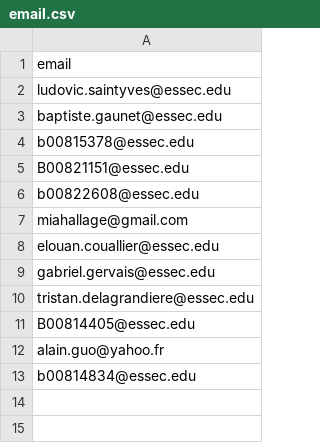
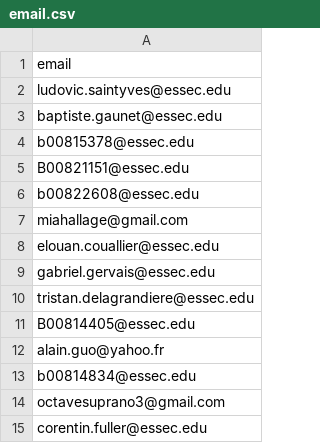
Before and after one commit to ludovicstvys/SummerIntern, a CSV file: email.csv, drawn as a sheet; the diff names each change by its address in the sheet, - before the commit and + after, or states it on an @@ line.

Commit message:
Update email.csv

```diff
--- a/email.csv
+++ b/email.csv
+row 14: octavesuprano3@gmail.com
+row 15: corentin.fuller@essec.edu
```
